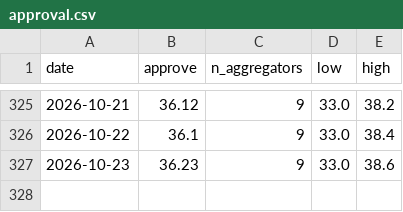
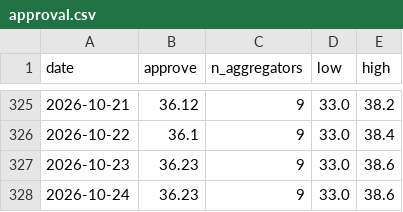
Before and after one commit to kevin-deluca-polisci/KD-website, a CSV file: forecast/archive/2026/approval.csv, drawn as a sheet; only a part is shown, gaps mark what is left out.

```diff
--- a/forecast/archive/2026/approval.csv
+++ b/forecast/archive/2026/approval.csv
@@ -327 +327,2 @@ date,approve,n_aggregators,low,high
 2026-10-23,36.23,9,33.0,38.6
+2026-10-24,36.23,9,33.0,38.6
```
Also changed, not shown: forecast/archive/2026/files.csv, forecast/archive/2026/timeline.csv, 16 other files.
